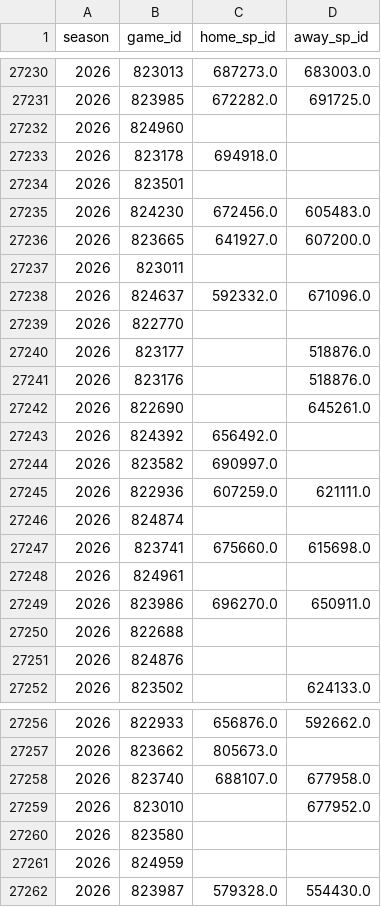
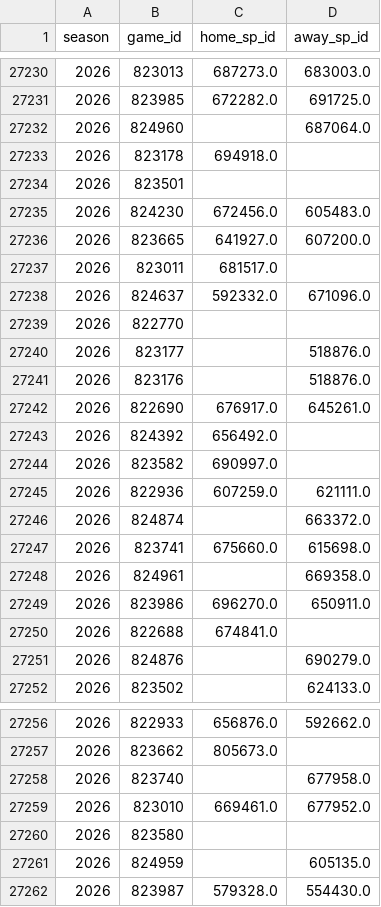
Before and after one commit to JarvisLee511/mlb-playoff-predictor-2026, a CSV file: data/probables.csv, drawn as a sheet; only a part is shown, gaps mark what is left out; the diff covers the shown part only.

```diff
--- a/data/probables.csv
+++ b/data/probables.csv
@@ -27231,3 +27231,3 @@ season,game_id,home_sp_id,away_sp_id
 2026,823985,672282.0,691725.0
-2026,824960,,
+2026,824960,,687064.0
 2026,823178,694918.0,
@@ -27236,3 +27236,3 @@ season,game_id,home_sp_id,away_sp_id
 2026,823665,641927.0,607200.0
-2026,823011,,
+2026,823011,681517.0,
 2026,824637,592332.0,671096.0
@@ -27241,3 +27241,3 @@ season,game_id,home_sp_id,away_sp_id
 2026,823176,,518876.0
-2026,822690,,645261.0
+2026,822690,676917.0,645261.0
 2026,824392,656492.0,
@@ -27245,8 +27245,8 @@ season,game_id,home_sp_id,away_sp_id
 2026,822936,607259.0,621111.0
-2026,824874,,
+2026,824874,,663372.0
 2026,823741,675660.0,615698.0
-2026,824961,,
+2026,824961,,669358.0
 2026,823986,696270.0,650911.0
-2026,822688,,
-2026,824876,,
+2026,822688,674841.0,
+2026,824876,,690279.0
 2026,823502,,624133.0
@@ -27257,6 +27257,6 @@ season,game_id,home_sp_id,away_sp_id
 2026,823662,805673.0,
-2026,823740,688107.0,677958.0
-2026,823010,,677952.0
+2026,823740,,677958.0
+2026,823010,669461.0,677952.0
 2026,823580,,
-2026,824959,,
+2026,824959,,605135.0
 2026,823987,579328.0,554430.0
```
Also changed, not shown: 3 edited cells elsewhere in this file, outputs/calibration.csv, 6 other files.
